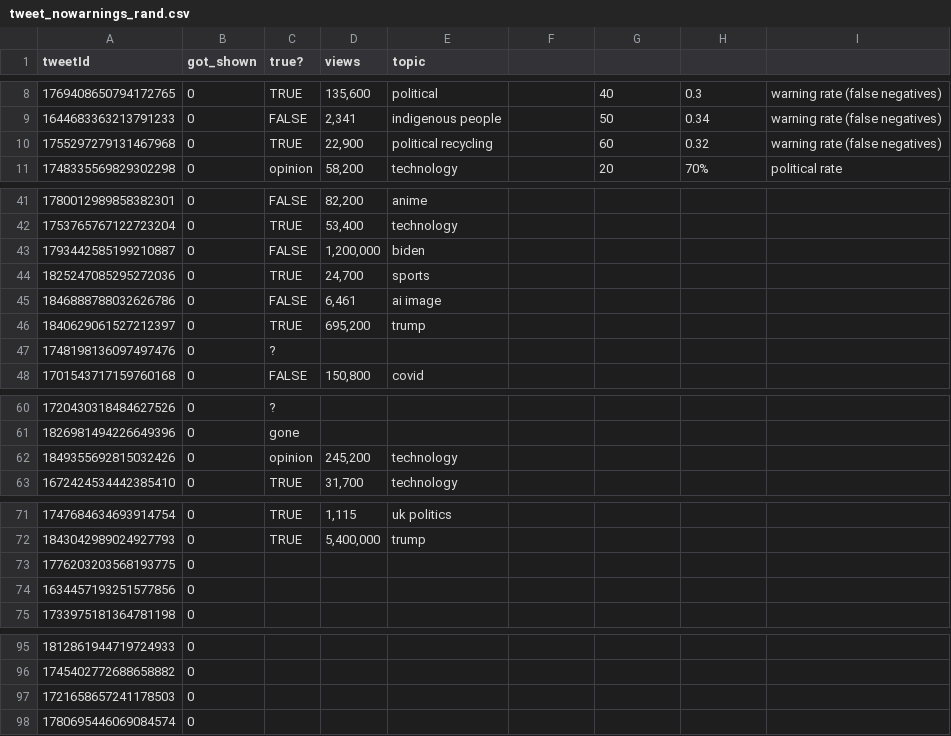
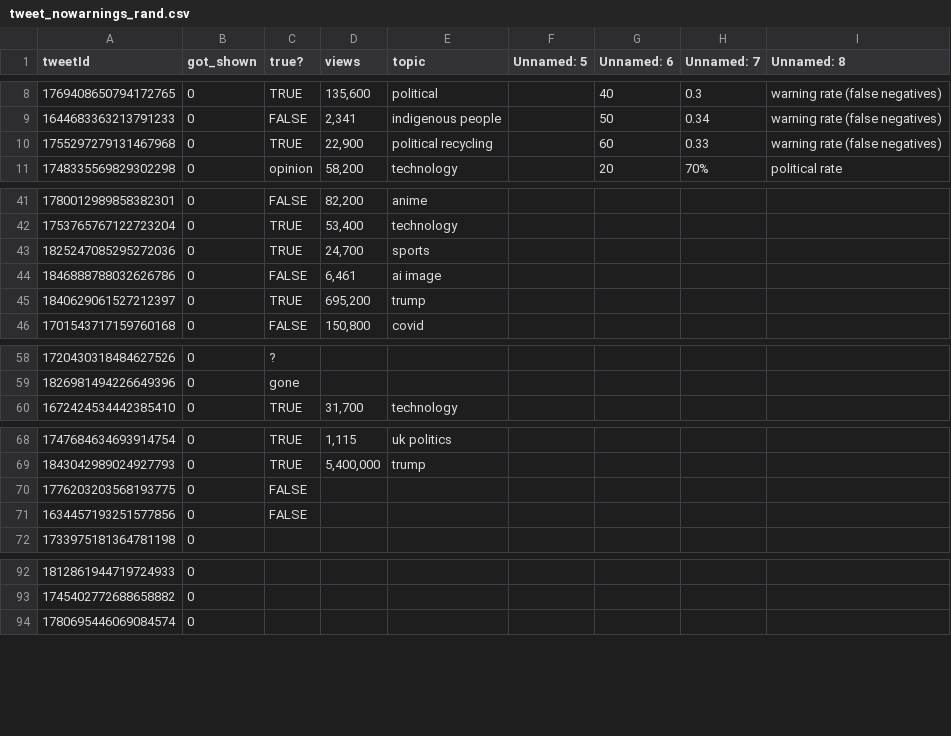
Before and after one commit to ryanmurt/community_notes, a CSV file: Manually Labeled Random Samples/tweet_nowarnings_rand.csv, drawn as a sheet; only a part is shown, gaps mark what is left out; removed rows and columns are numbered as before the commit, all else as after; the diff names each change by its address in the sheet, - before the commit and + after, or states it on an @@ line.

```diff
--- a/Manually Labeled Random Samples/tweet_nowarnings_rand.csv
+++ b/Manually Labeled Random Samples/tweet_nowarnings_rand.csv
-F1: (empty)
+F1: Unnamed: 5
-G1: (empty)
+G1: Unnamed: 6
-H1: (empty)
+H1: Unnamed: 7
-I1: (empty)
+I1: Unnamed: 8
-H10 (Unnamed: 7): 0.32
+H10 (Unnamed: 7): 0.33
-row 43: 1793442585199210887 | 0 | FALSE | 1,200,000 | biden
-row 47: 1748198136097497476 | 0 | ?
-row 62: 1849355692815032426 | 0 | opinion | 245,200 | technology
-C70:C71 (true?): (empty)
+C70:C71 (true?): FALSE
-row 97: 1721658657241178503 | 0
```
Also changed, not shown: Manually Labeled Random Samples/NOT political_nowarning_rand.csv, Manually Labeled Random Samples/cancer_nowarning_rand.csv, 8 other files.
